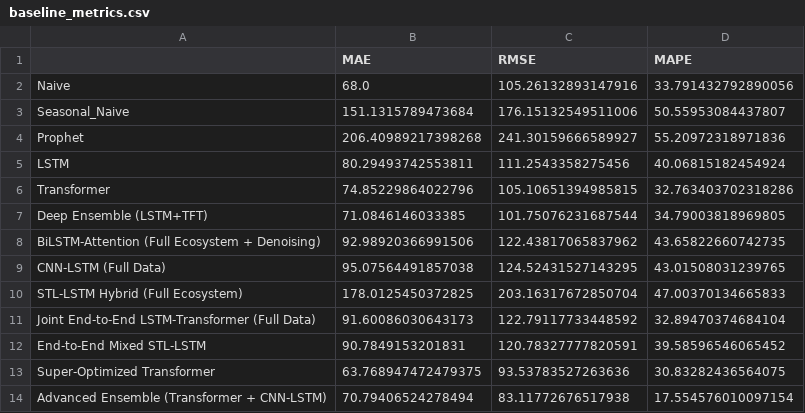
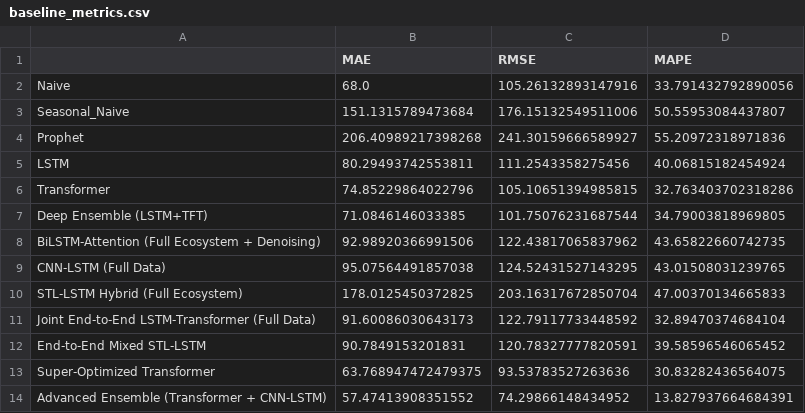
Before and after one commit to anhtuan1452/DaNang-Tourism-AI, a CSV file: eda_outputs/baseline_metrics.csv, drawn as a sheet.

```diff
--- a/eda_outputs/baseline_metrics.csv
+++ b/eda_outputs/baseline_metrics.csv
@@ -13,2 +13,2 @@ End-to-End Mixed STL-LSTM,90.7849153201831,120.78327777820591,39.58596546065452
 Super-Optimized Transformer,63.768947472479375,93.53783527263636,30.83282436564075
-Advanced Ensemble (Transformer + CNN-LSTM),70.79406524278494,83.11772676517938,17.554576010097154
+Advanced Ensemble (Transformer + CNN-LSTM),57.47413908351552,74.29866148434952,13.827937664684391
```
Also changed, not shown: eda_outputs/12_month_future_forecast.csv, eda_outputs/baseline_comparison_metrics.csv, 5 other files.
